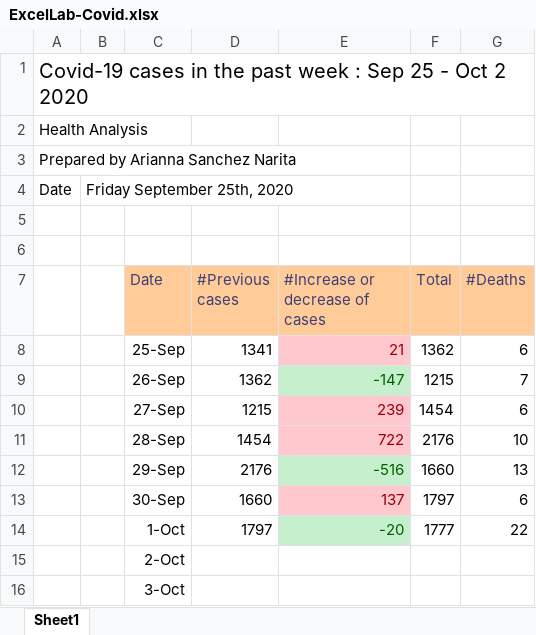
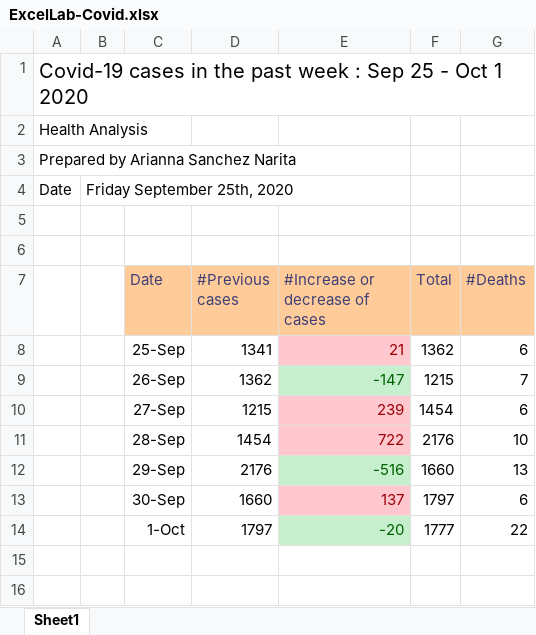
Before and after one commit to Arianna19/ExcelLab, an Excel workbook: ExcelLab-Covid.xlsx, sheet Sheet1, drawn as a sheet; values as stored, in another font and other column widths than the file's, no borders; charts and pictures not drawn; the diff names each change by its address in the sheet, - before the commit and + after, or states it on an @@ line.

Commit message:
Final document

```diff
--- a/ExcelLab-Covid.xlsx (sheet Sheet1)
+++ b/ExcelLab-Covid.xlsx (sheet Sheet1)
-A1: …- Oct 2 2020
+A1: …- Oct 1 2020
-row 15:  |  | 2-Oct
-row 16:  |  | 3-Oct
```
Also changed, not shown: charts or pictures.
